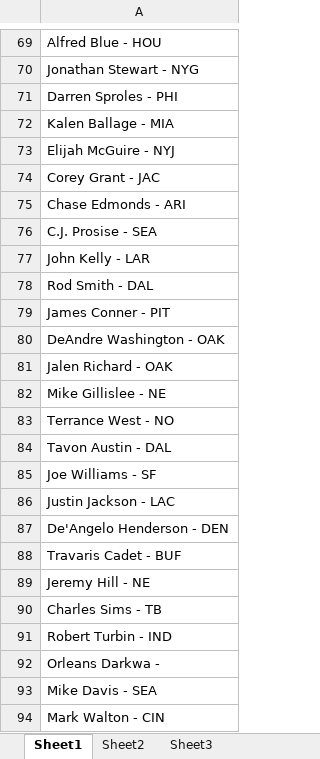
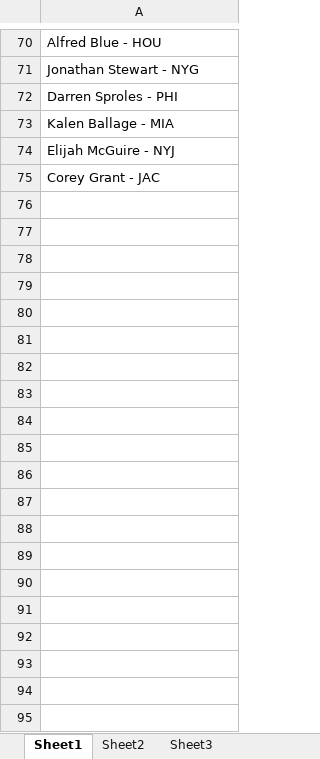
Before and after one commit to mannmik/FF2018, an Excel workbook: RB.xlsx, sheet Sheet1, drawn as a sheet; only a part is shown, gaps mark what is left out; values as stored, in another font and other column widths than the file's, no borders; removed rows and columns are numbered as before the commit, all else as after; the diff covers the shown part only; the diff names each change by its address in the sheet, - before the commit and + after, or states it on an @@ line.

```diff
--- a/RB.xlsx (sheet Sheet1)
+++ b/RB.xlsx (sheet Sheet1)
-row 75: Chase Edmonds - ARI
-row 76: C.J. Prosise - SEA
-row 77: John Kelly - LAR
-row 78: Rod Smith - DAL
-row 79: James Conner - PIT
-row 80: DeAndre Washington - OAK
-row 81: Jalen Richard - OAK
-row 82: Mike Gillislee - NE
-row 83: Terrance West - NO
-row 84: Tavon Austin - DAL
-row 85: Joe Williams - SF
-row 86: Justin Jackson - LAC
-row 87: De'Angelo Henderson - DEN
-row 88: Travaris Cadet - BUF
-row 89: Jeremy Hill - NE
-row 90: Charles Sims - TB
-row 91: Robert Turbin - IND
-row 92: Orleans Darkwa -
-row 93: Mike Davis - SEA
-row 94: Mark Walton - CIN
```
Also changed, not shown: 1 added row, 82 removed rows and 22 moved rows elsewhere in this sheet, QB.xlsx, TE.xlsx, 1 other file.
